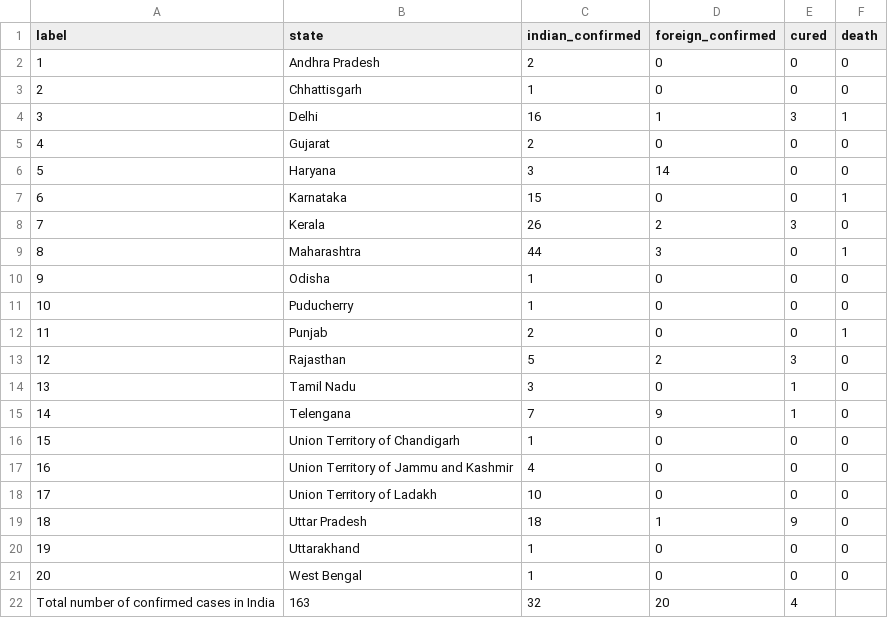
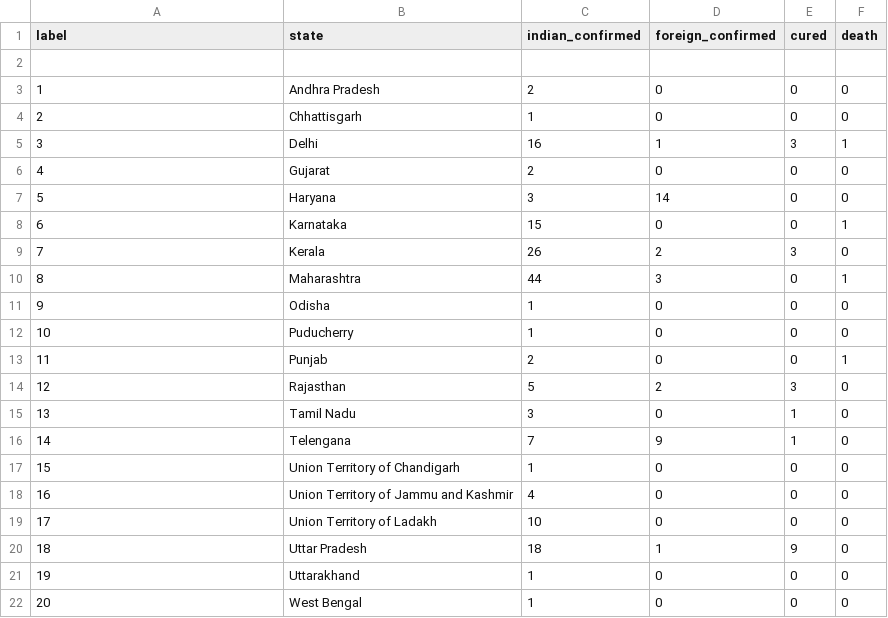
Before and after one commit to arjkashyap/PyTaskMaster, a CSV file: COVID-19-Tracker/data/20-03-2020.csv, drawn as a sheet; removed rows and columns are numbered as before the commit, all else as after; the diff names each change by its address in the sheet, - before the commit and + after, or states it on an @@ line.

```diff
--- a/COVID-19-Tracker/data/20-03-2020.csv
+++ b/COVID-19-Tracker/data/20-03-2020.csv
+row 2: (empty)
-row 22: Total number of confirmed cases in India | 163 | 32 | 20 | 4
```
Also changed, not shown: COVID-19-Tracker/data/18-03-2020.csv, COVID-19-Tracker/data/19-03-2020.csv, 2 other files.
